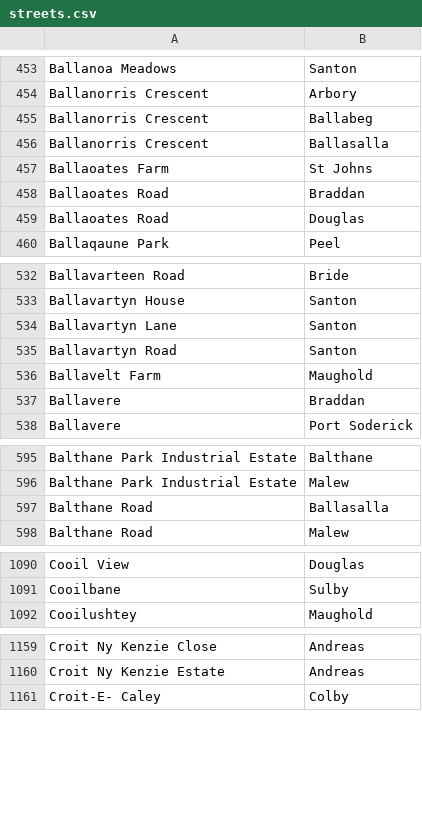
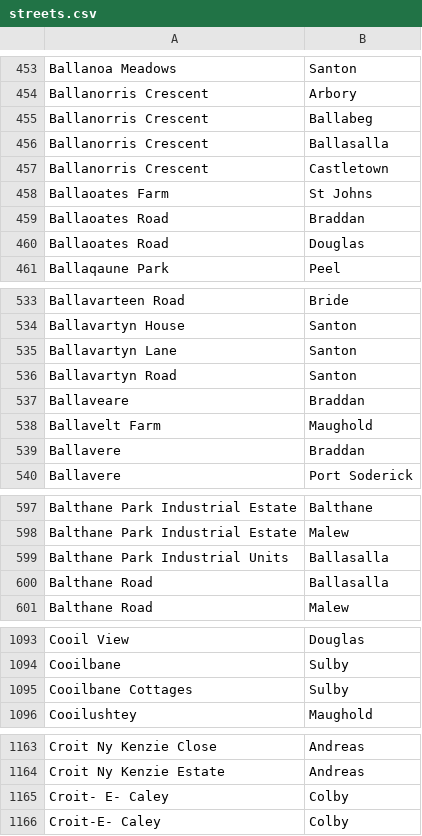
Before and after one commit to dankarran/isleofman-opendata, a CSV file: data/gov.im/land-transactions/outputs/addressing/streets.csv, drawn as a sheet; only a part is shown, gaps mark what is left out; the diff covers the shown part only.

```diff
--- a/data/gov.im/land-transactions/outputs/addressing/streets.csv
+++ b/data/gov.im/land-transactions/outputs/addressing/streets.csv
@@ -456,2 +456,3 @@
 "Ballanorris Crescent","Ballasalla"
+"Ballanorris Crescent","Castletown"
 "Ballaoates Farm","St Johns"
@@ -535,2 +536,3 @@
 "Ballavartyn Road","Santon"
+"Ballaveare","Braddan"
 "Ballavelt Farm","Maughold"
@@ -596,2 +598,3 @@
 "Balthane Park Industrial Estate","Malew"
+"Balthane Park Industrial Units","Ballasalla"
 "Balthane Road","Ballasalla"
@@ -1091,2 +1094,3 @@
 "Cooilbane","Sulby"
+"Cooilbane Cottages","Sulby"
 "Cooilushtey","Maughold"
@@ -1160,2 +1164,3 @@
 "Croit Ny Kenzie Estate","Andreas"
+"Croit- E- Caley","Colby"
 "Croit-E- Caley","Colby"
```
Also changed, not shown: 1 added row elsewhere in this file, data/gov.im/land-transactions/outputs/addressing/localities.csv, data/gov.im/land-transactions/outputs/addressing/postcodes.csv, 6 other files.
